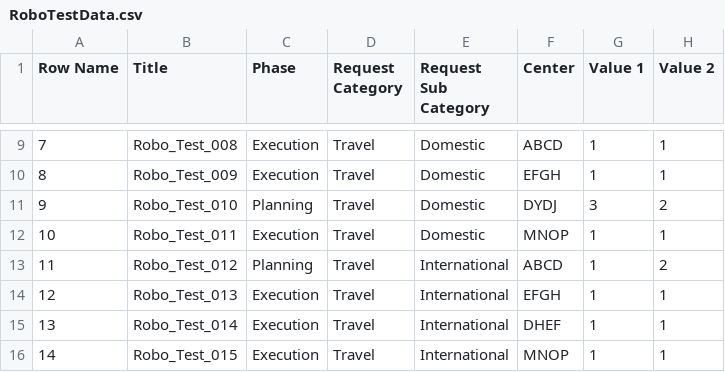
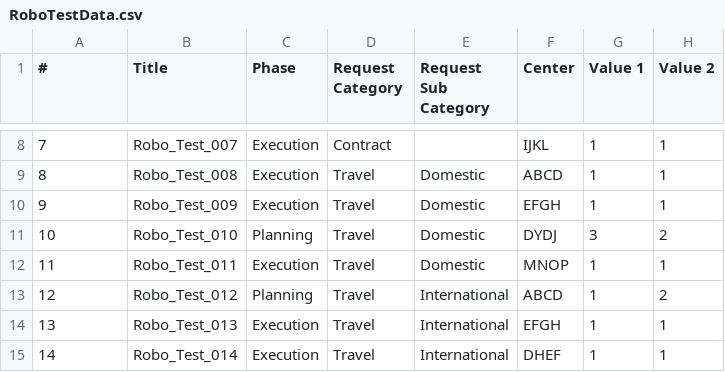
Before and after one commit to dinilmithra/robo_template, a CSV file: data/RoboTestData.csv, drawn as a sheet; only a part is shown, gaps mark what is left out; the diff covers the shown part only.

```diff
--- a/data/RoboTestData.csv
+++ b/data/RoboTestData.csv
@@ -1 +1 @@
-Row Name,Title,Phase,Request Category,Request Sub Category,Center,Value 1,Value 2
+#,Title,Phase,Request Category,Request Sub Category,Center,Value 1,Value 2
@@ -9,8 +8,8 @@
-7,Robo_Test_008,Execution,Travel,Domestic,ABCD,1,1
-8,Robo_Test_009,Execution,Travel,Domestic,EFGH,1,1
-9,Robo_Test_010,Planning,Travel,Domestic,DYDJ,3,2
-10,Robo_Test_011,Execution,Travel,Domestic,MNOP,1,1
-11,Robo_Test_012,Planning,Travel,International,ABCD,1,2
-12,Robo_Test_013,Execution,Travel,International,EFGH,1,1
-13,Robo_Test_014,Execution,Travel,International,DHEF,1,1
-14,Robo_Test_015,Execution,Travel,International,MNOP,1,1
+7,Robo_Test_007,Execution,Contract,,IJKL,1,1
+8,Robo_Test_008,Execution,Travel,Domestic,ABCD,1,1
+9,Robo_Test_009,Execution,Travel,Domestic,EFGH,1,1
+10,Robo_Test_010,Planning,Travel,Domestic,DYDJ,3,2
+11,Robo_Test_011,Execution,Travel,Domestic,MNOP,1,1
+12,Robo_Test_012,Planning,Travel,International,ABCD,1,2
+13,Robo_Test_013,Execution,Travel,International,EFGH,1,1
+14,Robo_Test_014,Execution,Travel,International,DHEF,1,1
```
Also changed, not shown: 1 added row, 1 removed row and 47 edited cells elsewhere in this file, data/TestData.csv, 10 other files.
